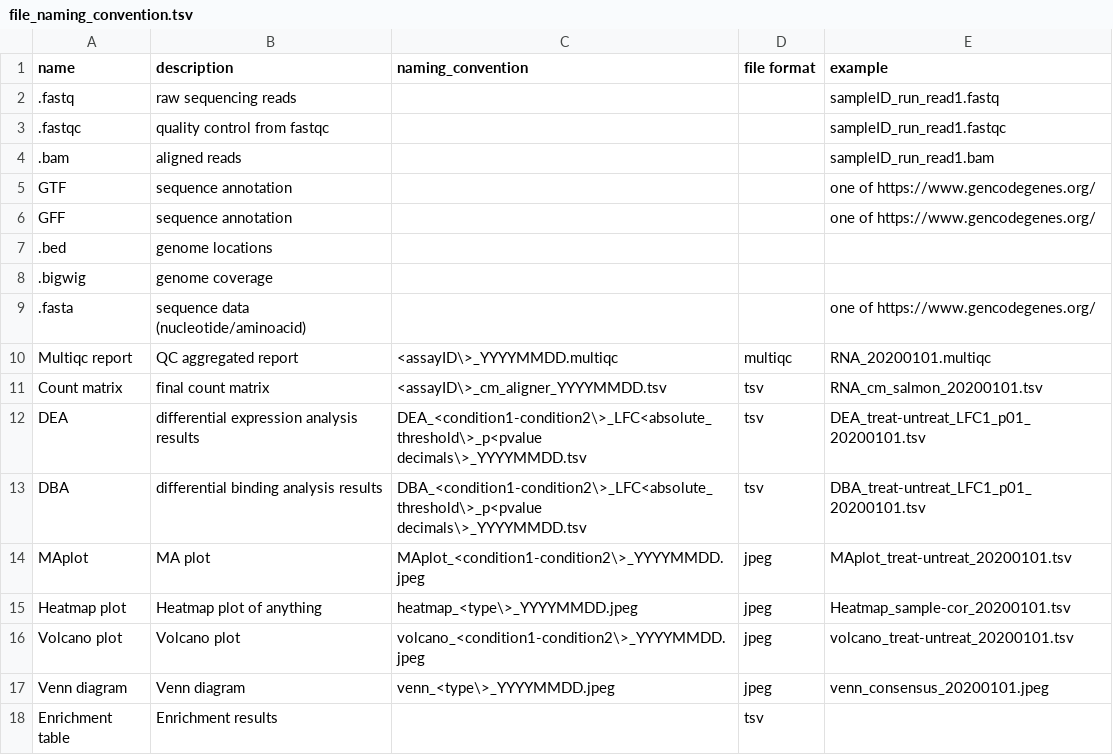
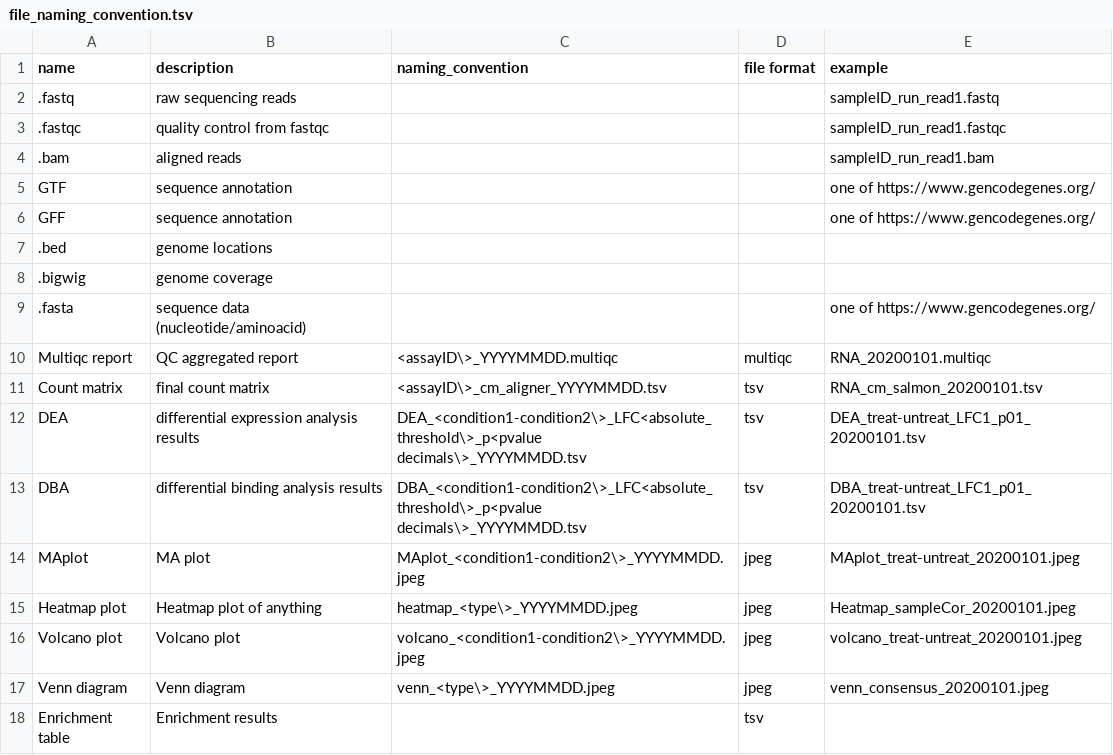
Before and after one commit to brickmanlab/brickmanlab.github.io, a TSV file: docs/assets/file_naming_convention.tsv, drawn as a sheet.

```diff
--- a/docs/assets/file_naming_convention.tsv
+++ b/docs/assets/file_naming_convention.tsv
@@ -13,5 +13,5 @@ DEA	differential expression analysis results	DEA_<condition1-condition2\>_LFC<ab
 DBA	differential binding analysis results	DBA_<condition1-condition2\>_LFC<absolute_threshold\>_p<pvalue decimals\>_YYYYMMDD.tsv	tsv	DBA_treat-untreat_LFC1_p01_20200101.tsv
-MAplot	MA plot	MAplot_<condition1-condition2\>_YYYYMMDD.jpeg	jpeg	MAplot_treat-untreat_20200101.tsv
-Heatmap plot	Heatmap plot of anything	heatmap_<type\>_YYYYMMDD.jpeg	jpeg	Heatmap_sample-cor_20200101.tsv
-Volcano plot	Volcano plot	volcano_<condition1-condition2\>_YYYYMMDD.jpeg	jpeg	volcano_treat-untreat_20200101.tsv
+MAplot	MA plot	MAplot_<condition1-condition2\>_YYYYMMDD.jpeg	jpeg	MAplot_treat-untreat_20200101.jpeg
+Heatmap plot	Heatmap plot of anything	heatmap_<type\>_YYYYMMDD.jpeg	jpeg	Heatmap_sampleCor_20200101.jpeg
+Volcano plot	Volcano plot	volcano_<condition1-condition2\>_YYYYMMDD.jpeg	jpeg	volcano_treat-untreat_20200101.jpeg
 Venn diagram	Venn diagram	venn_<type\>_YYYYMMDD.jpeg	jpeg	venn_consensus_20200101.jpeg
```
Also changed, not shown: 1 other file.
